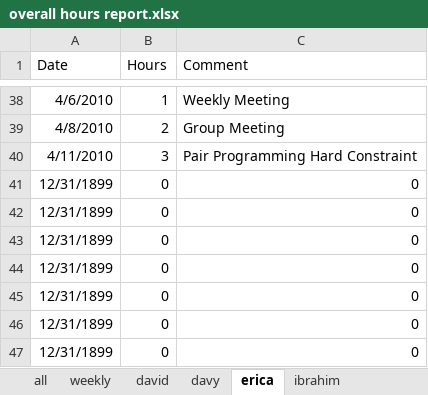
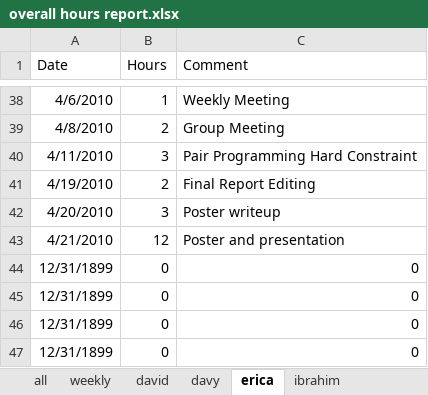
Before and after one commit to minadanesh/apsc496, an Excel workbook: status reports/overall hours report.xlsx, sheet erica, drawn as a sheet; only a part is shown, gaps mark what is left out; values as stored, in another font and other column widths than the file's, no borders; removed rows and columns are numbered as before the commit, all else as after; the diff names each change by its address in the sheet, - before the commit and + after, or states it on an @@ line.

```diff
--- a/status reports/overall hours report.xlsx (sheet erica)
+++ b/status reports/overall hours report.xlsx (sheet erica)
-row 41: 12/31/1899 | 0 | 0
-row 42: 12/31/1899 | 0 | 0
-row 43: 12/31/1899 | 0 | 0
+row 41: 4/19/2010 | 2 | Final Report Editing
+row 42: 4/20/2010 | 3 | Poster writeup
+row 43: 4/21/2010 | 12 | Poster and presentation
```
Also changed, not shown: sheet david, sheet ibrahim, sheet nicholas, sheet all, sheet davy, sheet weekly, formulas that keep their value, charts or pictures, status reports/david.xlsx, status reports/davy.xlsx, 39 other files.
